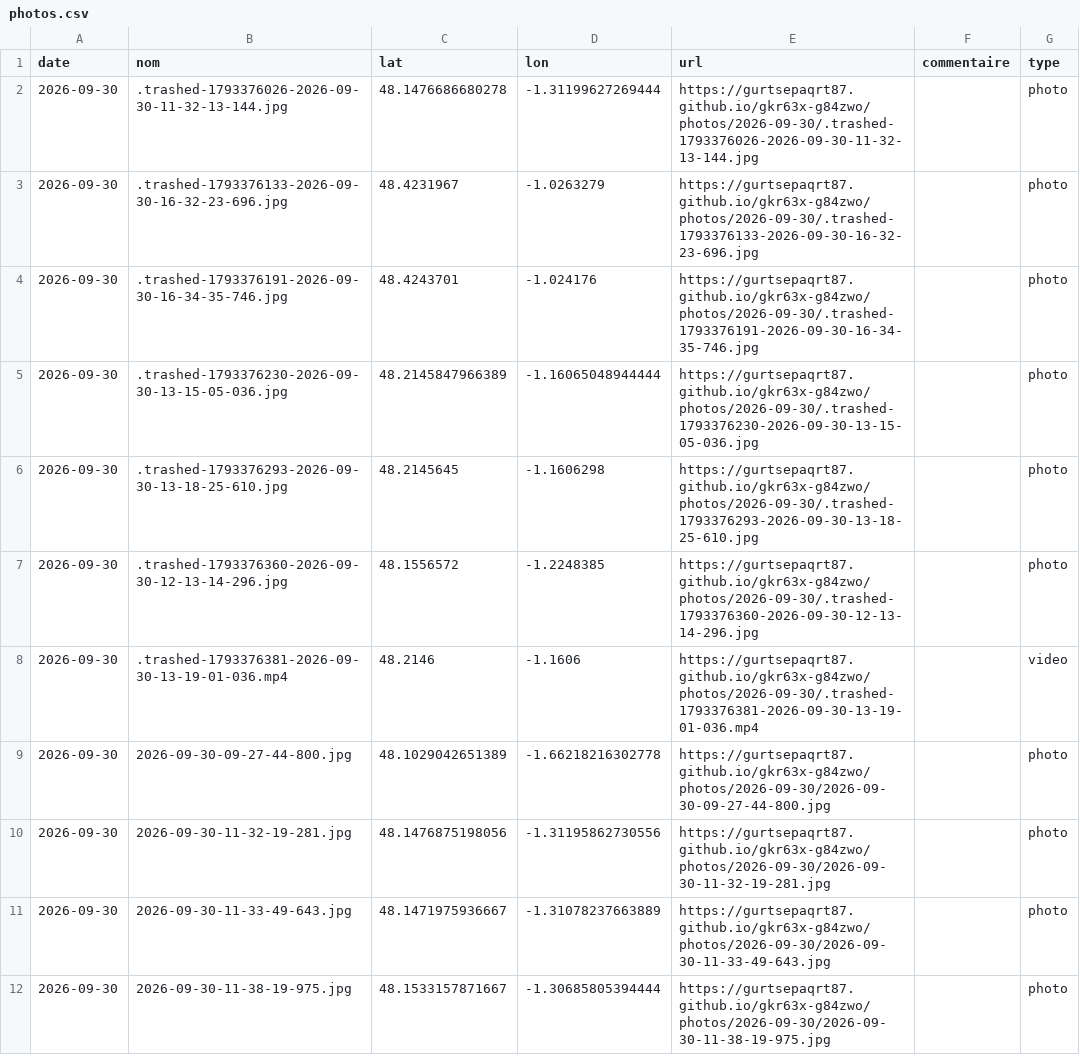
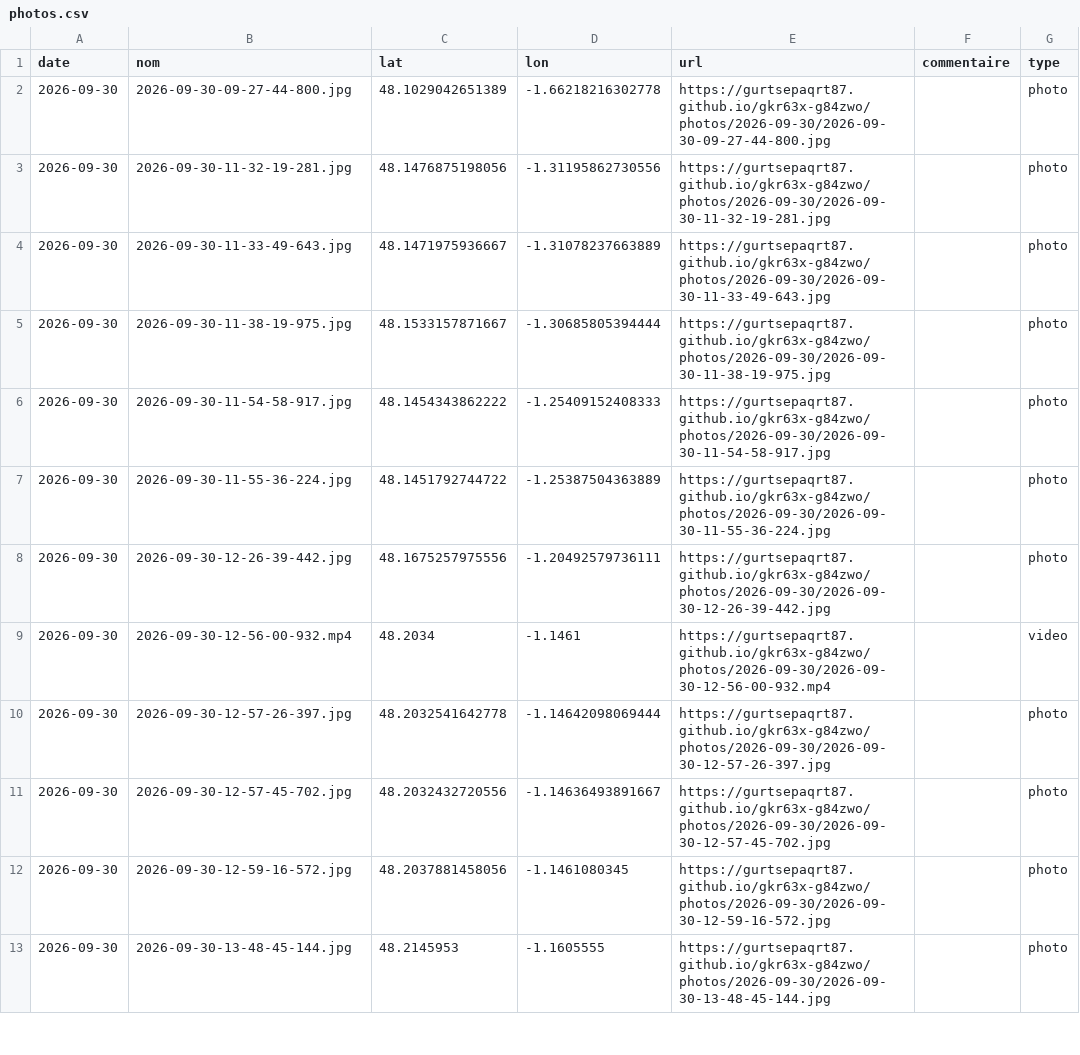
Before and after one commit to gurtsepaqrt87/gkr63x-g84zwo, a CSV file: photos.csv, drawn as a sheet; only a part is shown; the shorter side is filled out with more unchanged rows.

```diff
--- a/photos.csv
+++ b/photos.csv
@@ -1,9 +1,2 @@
 date,nom,lat,lon,url,commentaire,type
-2026-09-30,.trashed-1793376026-2026-09-30-11-32-13-144.jpg,48.1476686680278,-1.31199627269444,https://gurtsepaqrt87.github.io/gkr63x-g84zwo/photos/2026-09-30/.trashed-1793376026-2026-09-30-11-32-13-144.jpg,,photo
-2026-09-30,.trashed-1793376133-2026-09-30-16-32-23-696.jpg,48.4231967,-1.0263279,https://gurtsepaqrt87.github.io/gkr63x-g84zwo/photos/2026-09-30/.trashed-1793376133-2026-09-30-16-32-23-696.jpg,,photo
-2026-09-30,.trashed-1793376191-2026-09-30-16-34-35-746.jpg,48.4243701,-1.024176,https://gurtsepaqrt87.github.io/gkr63x-g84zwo/photos/2026-09-30/.trashed-1793376191-2026-09-30-16-34-35-746.jpg,,photo
-2026-09-30,.trashed-1793376230-2026-09-30-13-15-05-036.jpg,48.2145847966389,-1.16065048944444,https://gurtsepaqrt87.github.io/gkr63x-g84zwo/photos/2026-09-30/.trashed-1793376230-2026-09-30-13-15-05-036.jpg,,photo
-2026-09-30,.trashed-1793376293-2026-09-30-13-18-25-610.jpg,48.2145645,-1.1606298,https://gurtsepaqrt87.github.io/gkr63x-g84zwo/photos/2026-09-30/.trashed-1793376293-2026-09-30-13-18-25-610.jpg,,photo
-2026-09-30,.trashed-1793376360-2026-09-30-12-13-14-296.jpg,48.1556572,-1.2248385,https://gurtsepaqrt87.github.io/gkr63x-g84zwo/photos/2026-09-30/.trashed-1793376360-2026-09-30-12-13-14-296.jpg,,photo
-2026-09-30,.trashed-1793376381-2026-09-30-13-19-01-036.mp4,48.2146,-1.1606,https://gurtsepaqrt87.github.io/gkr63x-g84zwo/photos/2026-09-30/.trashed-1793376381-2026-09-30-13-19-01-036.mp4,,video
 2026-09-30,2026-09-30-09-27-44-800.jpg,48.1029042651389,-1.66218216302778,https://gurtsepaqrt87.github.io/gkr63x-g84zwo/photos/2026-09-30/2026-09-30-09-27-44-800.jpg,,photo
```
Also changed, not shown: 3 other files.
